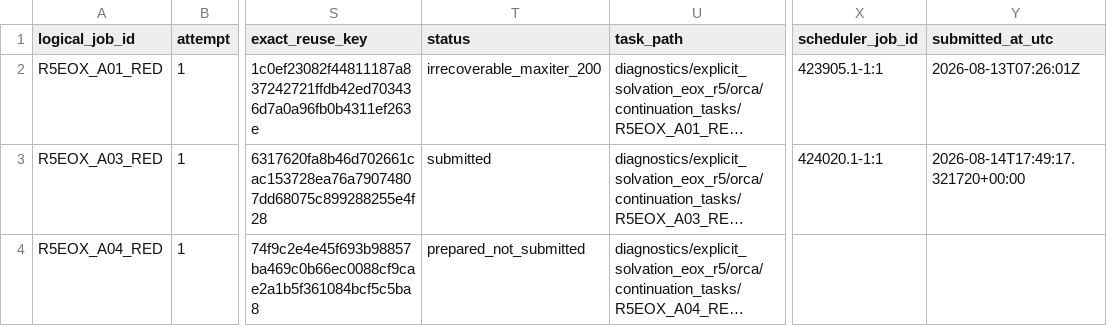
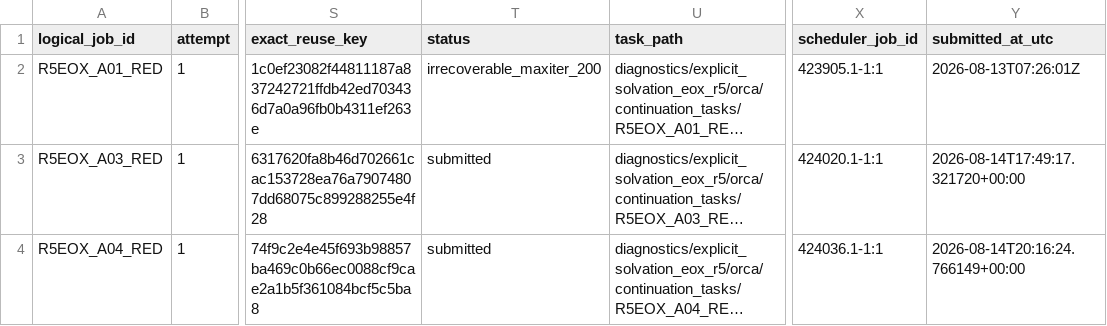
Before and after one commit to Caesiumatic/jhtvs_ft0806, a CSV file: diagnostics/explicit_solvation_eox_r5/orca/continuation_manifest.csv, drawn as a sheet; only a part is shown, gaps mark what is left out; long unchanged cells end in …; the diff names each change by its address in the sheet, - before the commit and + after, or states it on an @@ line.

Commit message:
Record A04 continuation submission

```diff
--- a/diagnostics/explicit_solvation_eox_r5/orca/continuation_manifest.csv
+++ b/diagnostics/explicit_solvation_eox_r5/orca/continuation_manifest.csv
-T4 (status): prepared_not_submitted
+T4 (status): submitted
-X4 (scheduler_job_id): (empty)
+X4 (scheduler_job_id): 424036.1-1:1
-Y4 (submitted_at_utc): (empty)
+Y4 (submitted_at_utc): 2026-08-14T20:16:24.766149+00:00
```
